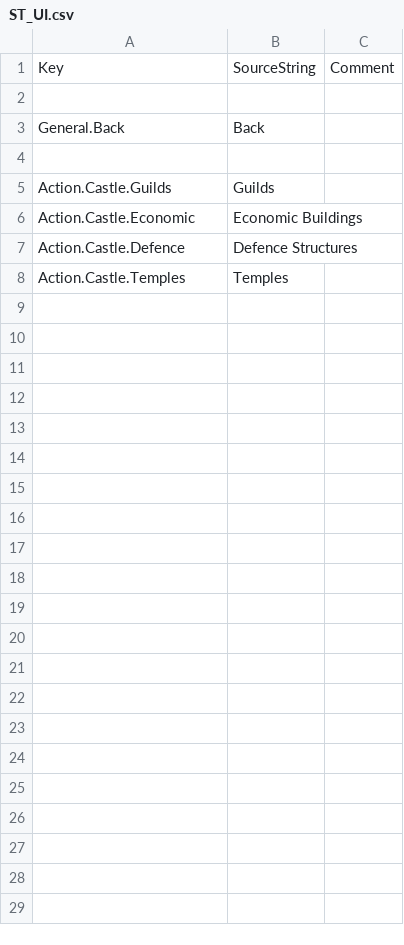
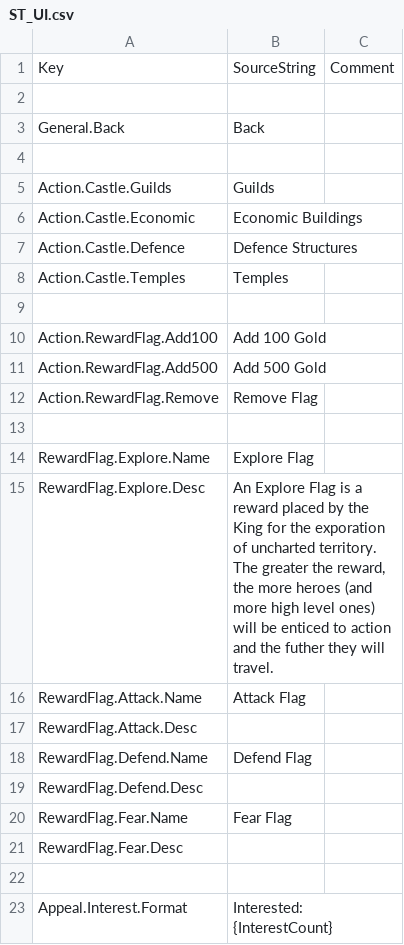
Before and after one commit to Dove-Bren/ProjectLord, a CSV file: Content/Localization/ST_UI.csv, drawn as a sheet; the diff names each change by its address in the sheet, - before the commit and + after, or states it on an @@ line.

Commit message:
Set up flag selections and actions
Part of #58

```diff
--- a/Content/Localization/ST_UI.csv
+++ b/Content/Localization/ST_UI.csv
+row 9: (empty)
+row 10: Action.RewardFlag.Add100 | Add 100 Gold
+row 11: Action.RewardFlag.Add500 | Add 500 Gold
+row 12: Action.RewardFlag.Remove | Remove Flag
+row 13: (empty)
+row 14: RewardFlag.Explore.Name | Explore Flag
+row 15: RewardFlag.Explore.Desc | An Explore Flag is a reward placed by the King for the exporation of uncharted territory. The greater the reward, the more heroes (and more high level ones) will be enticed to action and the futher they will travel.
+row 16: RewardFlag.Attack.Name | Attack Flag
+row 17: RewardFlag.Attack.Desc
+row 18: RewardFlag.Defend.Name | Defend Flag
+row 19: RewardFlag.Defend.Desc
+row 20: RewardFlag.Fear.Name | Fear Flag
+row 21: RewardFlag.Fear.Desc
+row 22: (empty)
+row 23: Appeal.Interest.Format | Interested: {InterestCount}
```
Also changed, not shown: 22 other files.
